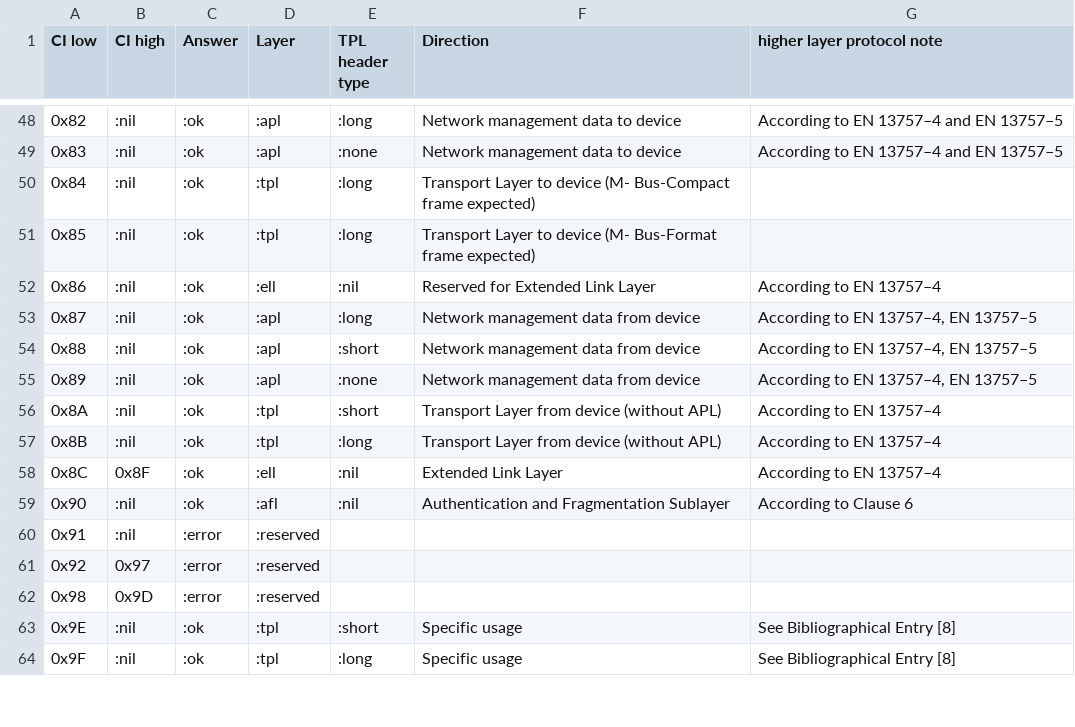
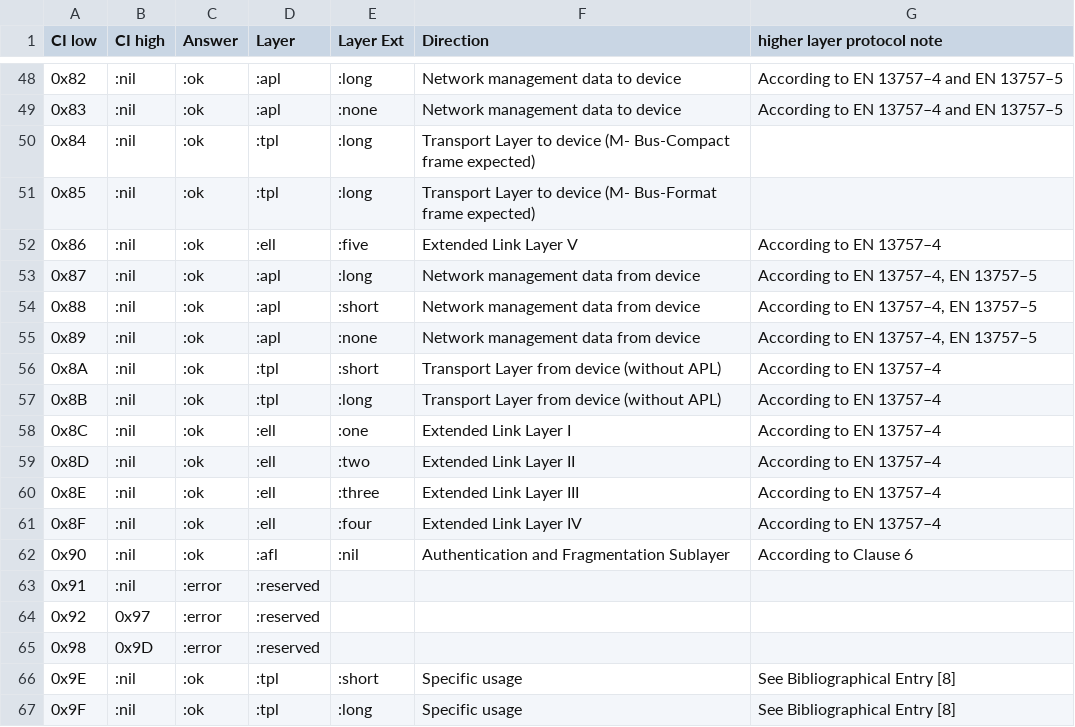
Before and after one commit to tudborg/exmbus, a CSV file: lib/exmbus/ci.csv, drawn as a sheet; only a part is shown, gaps mark what is left out; the diff names each change by its address in the sheet, - before the commit and + after, or states it on an @@ line.

```diff
--- a/lib/exmbus/ci.csv
+++ b/lib/exmbus/ci.csv
-E1: TPL header type
+E1: Layer Ext
-E52 (Layer Ext): :nil
+E52 (Layer Ext): :five
-F52 (Direction): Reserved for Extended Link Layer
+F52 (Direction): Extended Link Layer V
-B58 (CI high): 0x8F
+B58 (CI high): :nil
-E58 (Layer Ext): :nil
+E58 (Layer Ext): :one
-F58 (Direction): Extended Link Layer
+F58 (Direction): Extended Link Layer I
+row 59: 0x8D | :nil | :ok | :ell | :two | Extended Link Layer II | According to EN 13757–4
+row 60: 0x8E | :nil | :ok | :ell | :three | Extended Link Layer III | According to EN 13757–4
+row 61: 0x8F | :nil | :ok | :ell | :four | Extended Link Layer IV | According to EN 13757–4
```
Also changed, not shown: 22 other files.
